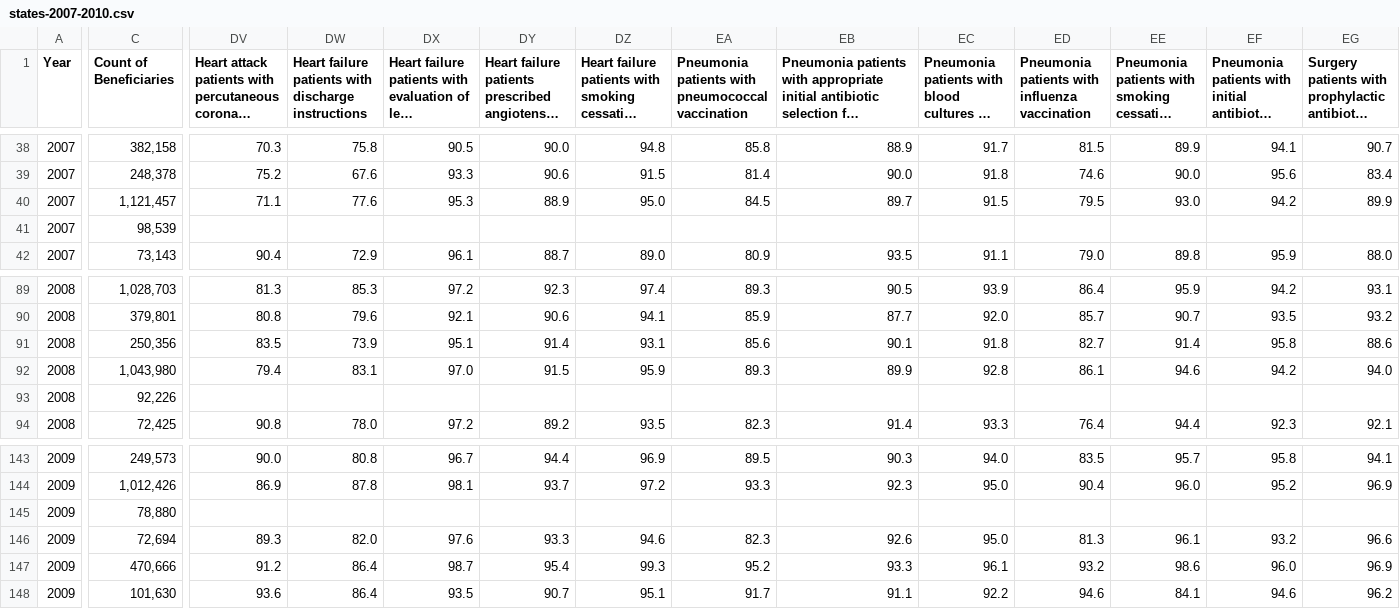
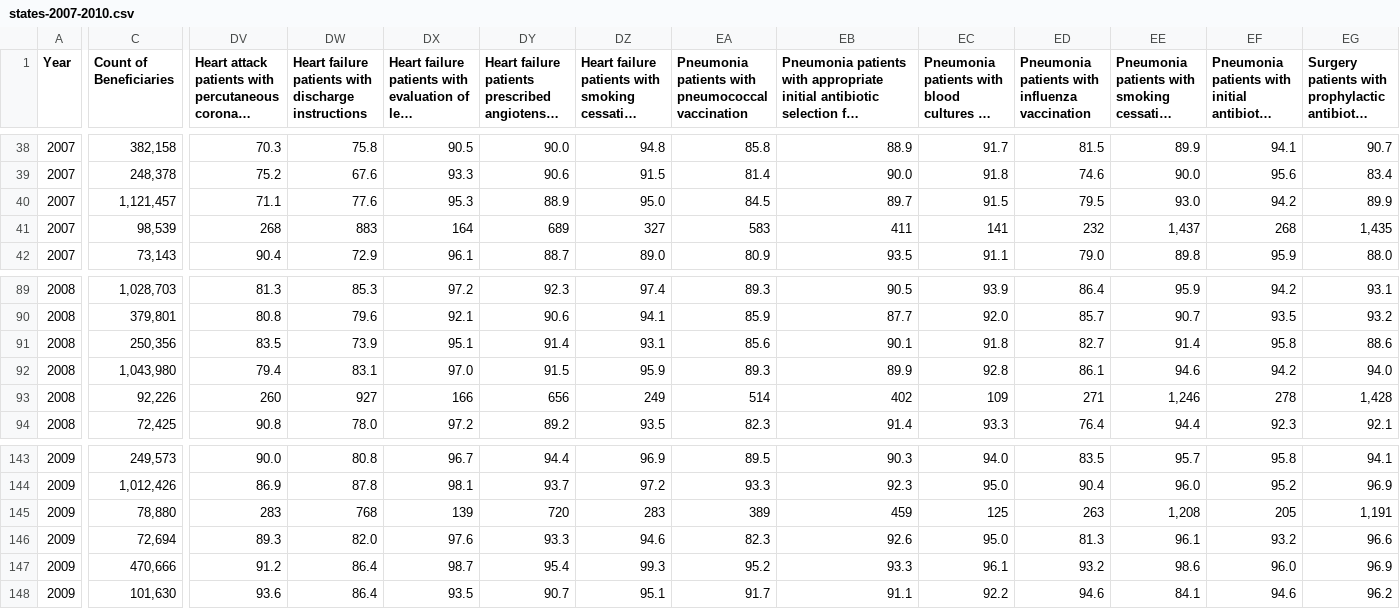
Before and after one commit to ornl-sava/cms-geovar, a CSV file: app/data/raw/states-2007-2010.csv, drawn as a sheet; only a part is shown, gaps mark what is left out; long unchanged cells end in …; the diff covers the shown part only; the diff names each change by its address in the sheet, - before the commit and + after, or states it on an @@ line.

```diff
--- a/app/data/raw/states-2007-2010.csv
+++ b/app/data/raw/states-2007-2010.csv
-DV41: (empty)
+DV41: 268
-DW41: (empty)
+DW41: 883
-DX41: (empty)
+DX41: 164
-DY41: (empty)
+DY41: 689
-DZ41: (empty)
+DZ41: 327
-EA41: (empty)
+EA41: 583
-EB41: (empty)
+EB41: 411
-EC41: (empty)
+EC41: 141
-ED41: (empty)
+ED41: 232
-EE41: (empty)
+EE41: 1,437
-EF41: (empty)
+EF41: 268
-EG41: (empty)
+EG41: 1,435
-DV93: (empty)
+DV93: 260
-DW93: (empty)
+DW93: 927
-DX93: (empty)
+DX93: 166
-DY93: (empty)
+DY93: 656
-DZ93: (empty)
+DZ93: 249
-EA93: (empty)
+EA93: 514
-EB93: (empty)
+EB93: 402
-EC93: (empty)
+EC93: 109
-ED93: (empty)
+ED93: 271
-EE93: (empty)
+EE93: 1,246
-EF93: (empty)
+EF93: 278
-EG93: (empty)
+EG93: 1,428
-DV145: (empty)
+DV145: 283
-DW145: (empty)
+DW145: 768
-DX145: (empty)
+DX145: 139
-DY145: (empty)
+DY145: 720
-DZ145: (empty)
+DZ145: 283
-EA145: (empty)
+EA145: 389
-EB145: (empty)
+EB145: 459
-EC145: (empty)
+EC145: 125
-ED145: (empty)
+ED145: 263
-EE145: (empty)
+EE145: 1,208
-EF145: (empty)
+EF145: 205
-EG145: (empty)
+EG145: 1,191
```
Also changed, not shown: 92 edited cells elsewhere in this file, app/data/raw/national-2007-2010.csv, 4 other files.
